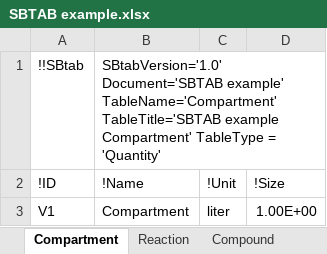
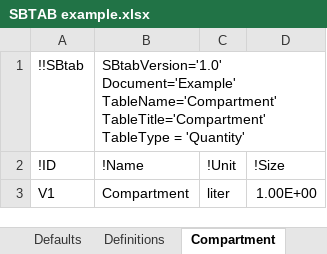
Before and after one commit to jpgsantos/Subcellular_workflow, an Excel workbook: Matlab/Model/Model_Example/SBTAB example.xlsx, sheet Compartment, drawn as a sheet; values as stored, in another font and other column widths than the file's, no borders; the diff names each change by its address in the sheet, - before the commit and + after, or states it on an @@ line.

Commit message:
Updated SBtab Headers of example model

```diff
--- a/Matlab/Model/Model_Example/SBTAB example.xlsx (sheet Compartment)
+++ b/Matlab/Model/Model_Example/SBTAB example.xlsx (sheet Compartment)
+sheet tab: Defaults
+sheet tab: Definitions
-B1 (!Name): SBtabVersion='1.0' Document='SBTAB example' TableName='Compartment' TableTitle='SBTAB example Compartment' TableType =…
+B1 (!Name): SBtabVersion='1.0' Document='Example' TableName='Compartment' TableTitle='Compartment' TableType =…
```
Also changed, not shown: sheet E0I, sheet E2I, sheet Experiments, sheet Reaction, sheet Output, sheet Compound, 5 more sheets, 14 other files.
